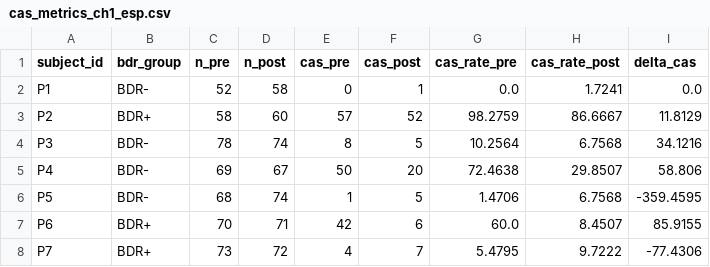
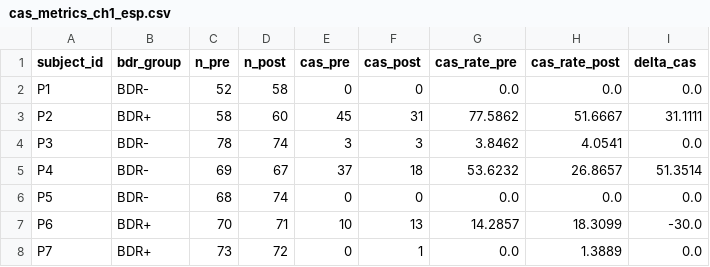
Before and after one commit to GabriManz/Digital_Biomarkers_Project, a CSV file: outputs/results/step7/cas_metrics_ch1_esp.csv, drawn as a sheet; only a part is shown; the diff covers the shown part only.

```diff
--- a/outputs/results/step7/cas_metrics_ch1_esp.csv
+++ b/outputs/results/step7/cas_metrics_ch1_esp.csv
@@ -1,8 +1,8 @@
 subject_id,bdr_group,n_pre,n_post,cas_pre,cas_post,cas_rate_pre,cas_rate_post,delta_cas
-P1,BDR-,52,58,0,1,0.0,1.7241,0.0
-P2,BDR+,58,60,57,52,98.2759,86.6667,11.8129
-P3,BDR-,78,74,8,5,10.2564,6.7568,34.1216
-P4,BDR-,69,67,50,20,72.4638,29.8507,58.806
-P5,BDR-,68,74,1,5,1.4706,6.7568,-359.4595
-P6,BDR+,70,71,42,6,60.0,8.4507,85.9155
-P7,BDR+,73,72,4,7,5.4795,9.7222,-77.4306
+P1,BDR-,52,58,0,0,0.0,0.0,0.0
+P2,BDR+,58,60,45,31,77.5862,51.6667,31.1111
+P3,BDR-,78,74,3,3,3.8462,4.0541,0.0
+P4,BDR-,69,67,37,18,53.6232,26.8657,51.3514
+P5,BDR-,68,74,0,0,0.0,0.0,0.0
+P6,BDR+,70,71,10,13,14.2857,18.3099,-30.0
+P7,BDR+,73,72,0,1,0.0,1.3889,0.0
```
Also changed, not shown: 105 edited cells elsewhere in this file, outputs/results/step7/cas_metrics_ch1_insp.csv, outputs/results/step7/cas_metrics_ch2.csv, 39 other files.
